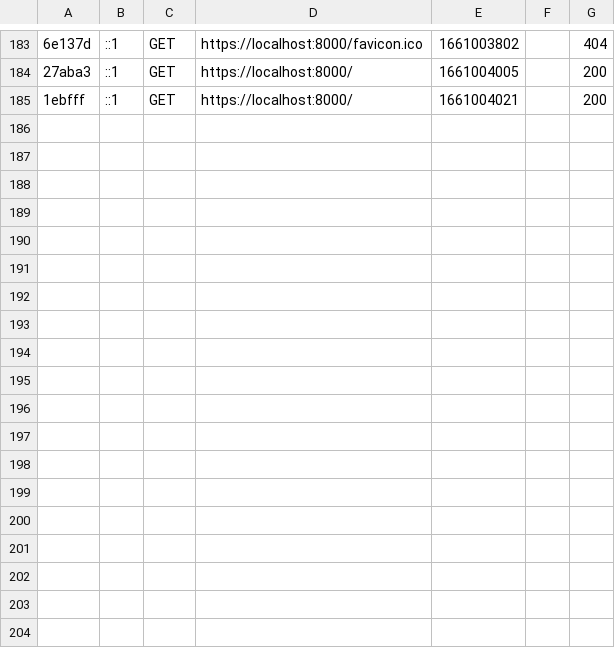
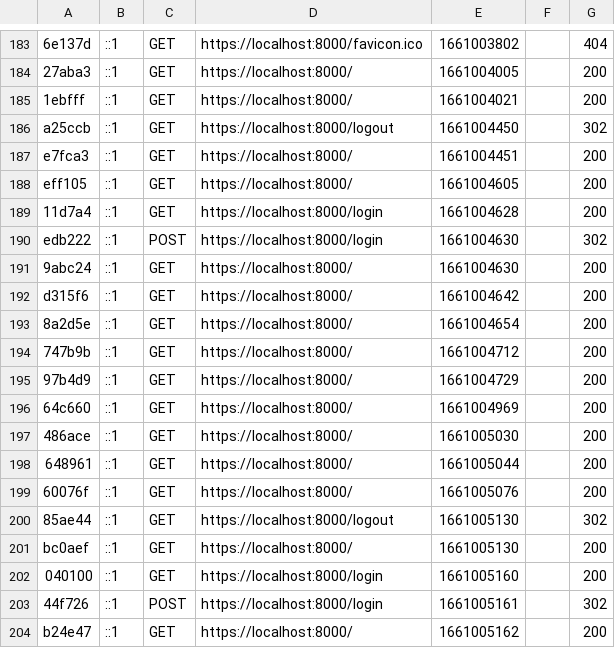
Before and after one commit to dremaux/andappy, a CSV file: var/cache/dev/profiler/index.csv, drawn as a sheet; only a part is shown, gaps mark what is left out; the diff names each change by its address in the sheet, - before the commit and + after, or states it on an @@ line.

```diff
--- a/var/cache/dev/profiler/index.csv
+++ b/var/cache/dev/profiler/index.csv
+row 186: a25ccb | ::1 | GET | https://localhost:8000/logout | 1661004450 |  | 302
+row 187: e7fca3 | ::1 | GET | https://localhost:8000/ | 1661004451 |  | 200
+row 188: eff105 | ::1 | GET | https://localhost:8000/ | 1661004605 |  | 200
+row 189: 11d7a4 | ::1 | GET | https://localhost:8000/login | 1661004628 |  | 200
+row 190: edb222 | ::1 | POST | https://localhost:8000/login | 1661004630 |  | 302
+row 191: 9abc24 | ::1 | GET | https://localhost:8000/ | 1661004630 |  | 200
+row 192: d315f6 | ::1 | GET | https://localhost:8000/ | 1661004642 |  | 200
+row 193: 8a2d5e | ::1 | GET | https://localhost:8000/ | 1661004654 |  | 200
+row 194: 747b9b | ::1 | GET | https://localhost:8000/ | 1661004712 |  | 200
+row 195: 97b4d9 | ::1 | GET | https://localhost:8000/ | 1661004729 |  | 200
+row 196: 64c660 | ::1 | GET | https://localhost:8000/ | 1661004969 |  | 200
+row 197: 486ace | ::1 | GET | https://localhost:8000/ | 1661005030 |  | 200
+row 198: 648961 | ::1 | GET | https://localhost:8000/ | 1661005044 |  | 200
+row 199: 60076f | ::1 | GET | https://localhost:8000/ | 1661005076 |  | 200
+row 200: 85ae44 | ::1 | GET | https://localhost:8000/logout | 1661005130 |  | 302
+row 201: bc0aef | ::1 | GET | https://localhost:8000/ | 1661005130 |  | 200
+row 202: 040100 | ::1 | GET | https://localhost:8000/login | 1661005160 |  | 200
+row 203: 44f726 | ::1 | POST | https://localhost:8000/login | 1661005161 |  | 302
+row 204: b24e47 | ::1 | GET | https://localhost:8000/ | 1661005162 |  | 200
```
Also changed, not shown: 22 other files.
